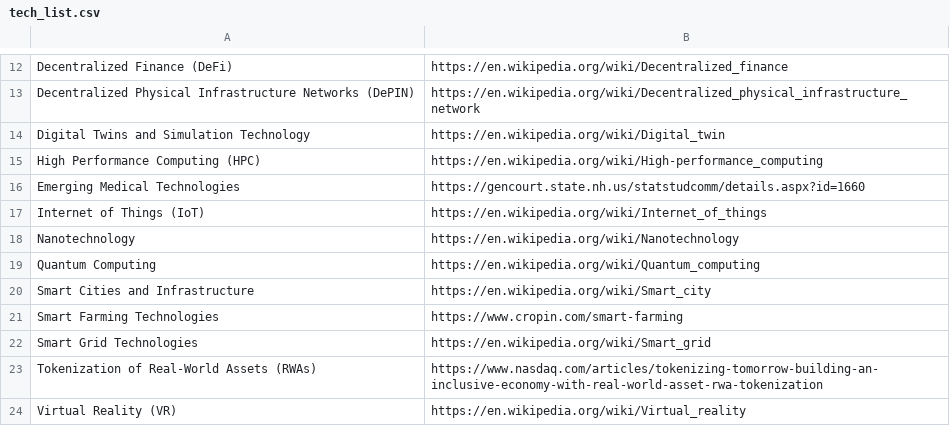
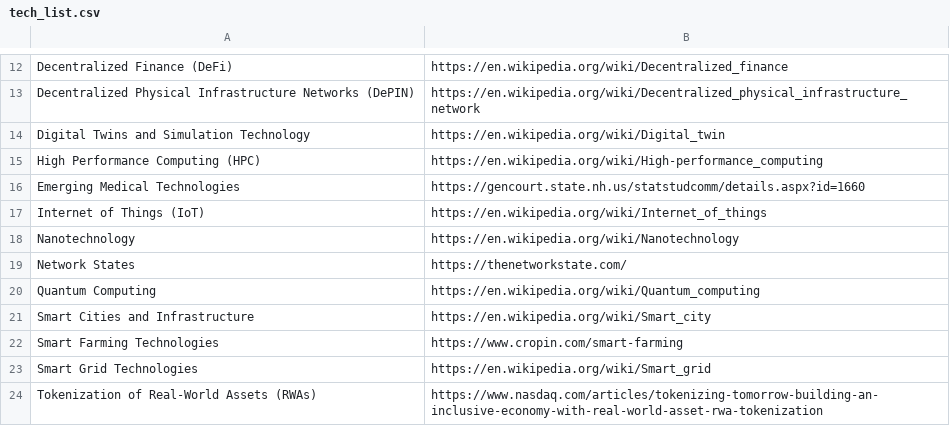
Before and after one commit to repfigit/etc-website, a CSV file: data/tech_list.csv, drawn as a sheet; only a part is shown, gaps mark what is left out; the shorter side is filled out with more unchanged rows.

```diff
--- a/data/tech_list.csv
+++ b/data/tech_list.csv
@@ -18,2 +18,3 @@ Internet of Things (IoT)|https://en.wikipedia.org/wiki/Internet_of_things
 Nanotechnology|https://en.wikipedia.org/wiki/Nanotechnology
+Network States|https://thenetworkstate.com/
 Quantum Computing|https://en.wikipedia.org/wiki/Quantum_computing
```
Also changed, not shown: 2 other files.
